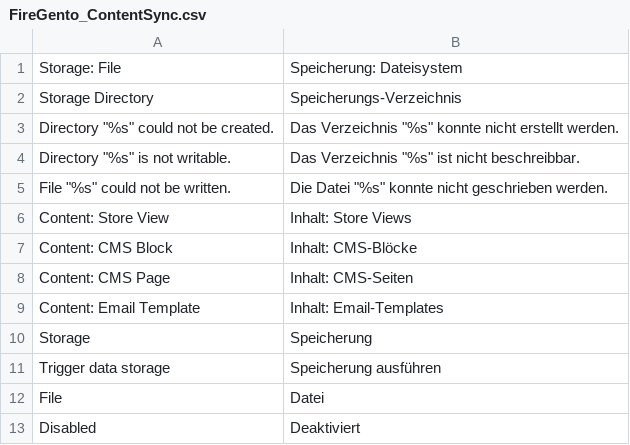
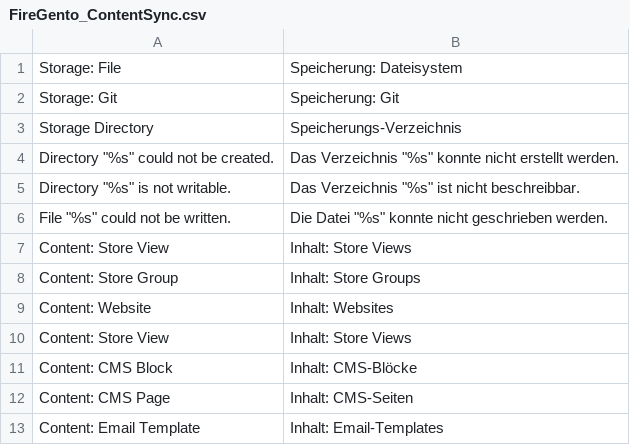
Before and after one commit to magento-hackathon/firegento-contentsync, a CSV file: src/app/locale/de_DE/FireGento_ContentSync.csv, drawn as a sheet; only a part is shown; the shorter side is filled out with more unchanged rows.

Commit message:
[+TASK] Added translations

```diff
--- a/src/app/locale/de_DE/FireGento_ContentSync.csv
+++ b/src/app/locale/de_DE/FireGento_ContentSync.csv
@@ -1,2 +1,3 @@
 "Storage: File","Speicherung: Dateisystem"
+"Storage: Git","Speicherung: Git"
 "Storage Directory","Speicherungs-Verzeichnis"
@@ -5,2 +6,5 @@
 "File ""%s"" could not be written.","Die Datei ""%s"" konnte nicht geschrieben werden."
+"Content: Store View","Inhalt: Store Views"
+"Content: Store Group","Inhalt: Store Groups"
+"Content: Website","Inhalt: Websites"
 "Content: Store View","Inhalt: Store Views"
```
